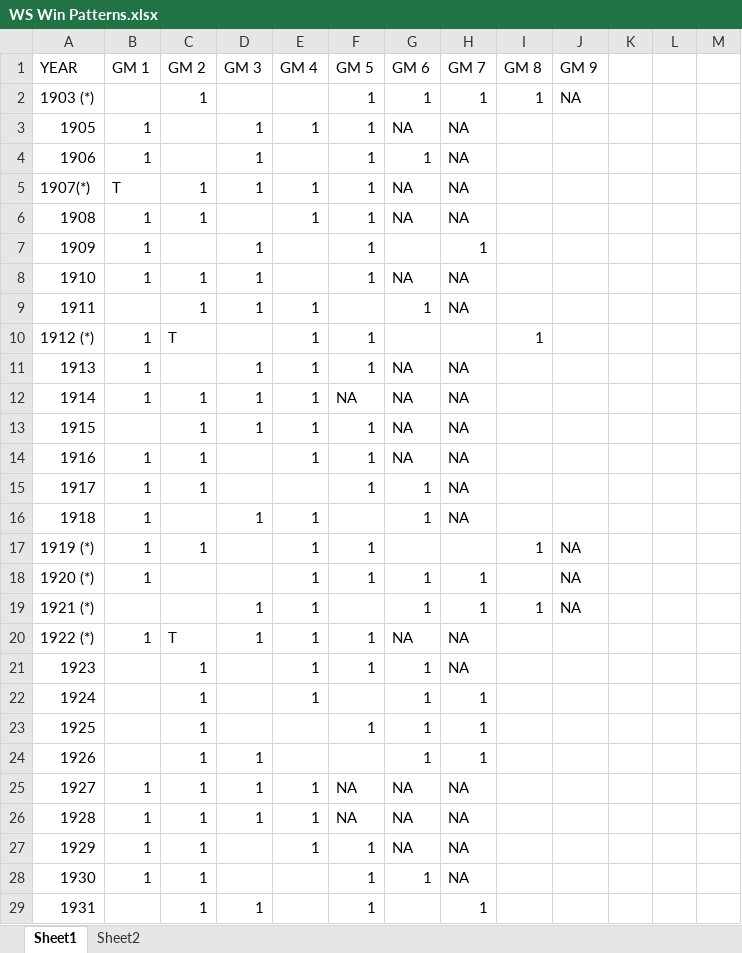
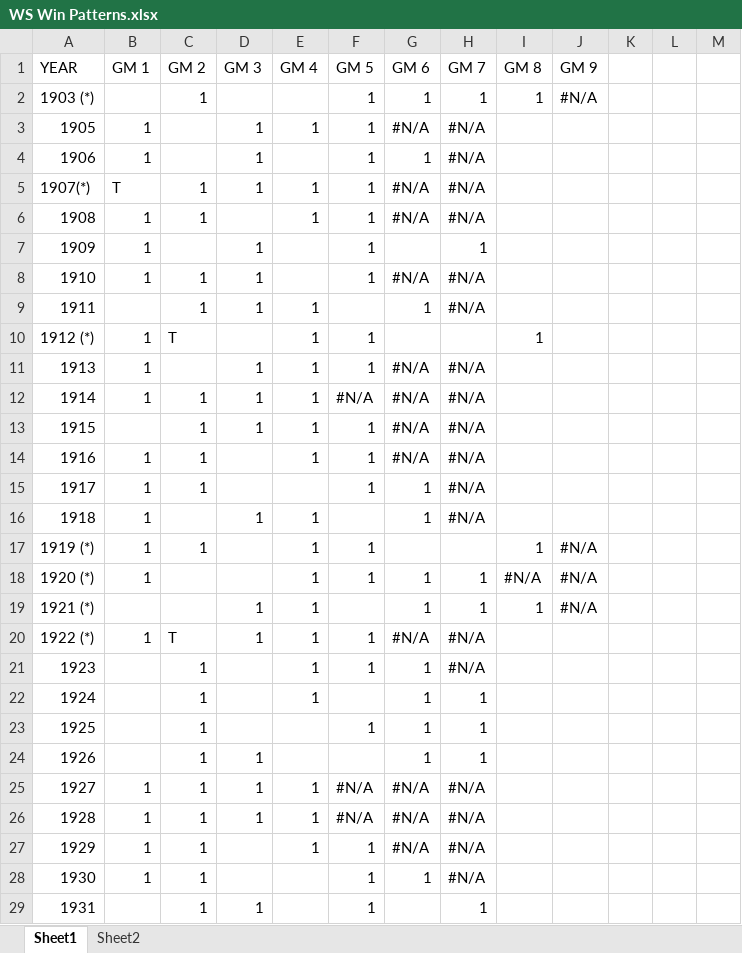
Before and after one commit to gadamico/Sports-Data, an Excel workbook: WS Win Patterns.xlsx, sheet Sheet1, drawn as a sheet; only a part is shown; values as stored, in another font and other column widths than the file's, no cell formats; the diff covers the shown part only; the diff names each change by its address in the sheet, - before the commit and + after, or states it on an @@ line.

```diff
--- a/WS Win Patterns.xlsx (sheet Sheet1)
+++ b/WS Win Patterns.xlsx (sheet Sheet1)
-J2 (GM 9): NA
+J2 (GM 9): #N/A
-G3 (GM 6): NA
+G3 (GM 6): #N/A
-H3:H6 (GM 7): NA
+H3:H6 (GM 7): #N/A
-G5:G6 (GM 6): NA
+G5:G6 (GM 6): #N/A
-G8 (GM 6): NA
+G8 (GM 6): #N/A
-H8:H9 (GM 7): NA
+H8:H9 (GM 7): #N/A
-G11:G14 (GM 6): NA
+G11:G14 (GM 6): #N/A
-H11:H16 (GM 7): NA
+H11:H16 (GM 7): #N/A
-F12 (GM 5): NA
+F12 (GM 5): #N/A
-J17:J19 (GM 9): NA
+J17:J19 (GM 9): #N/A
-I18 (GM 8): (empty)
+I18 (GM 8): #N/A
-G20 (GM 6): NA
+G20 (GM 6): #N/A
-H20:H21 (GM 7): NA
+H20:H21 (GM 7): #N/A
-F25:F26 (GM 5): NA
+F25:F26 (GM 5): #N/A
-G25:G27 (GM 6): NA
+G25:G27 (GM 6): #N/A
-H25:H28 (GM 7): NA
+H25:H28 (GM 7): #N/A
```
Also changed, not shown: 6 added rows, 2 removed rows, 102 edited cells and row numbers in column A elsewhere in this sheet, sheet Sheet2, cell formats, 2 other files.
